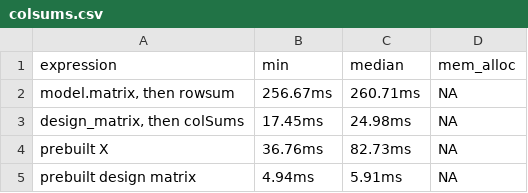
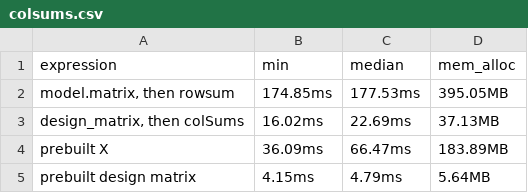
Before and after one commit to vincentarelbundock/xtx, a CSV file: website/benchmarks/results/colsums.csv, drawn as a sheet.

```diff
--- a/website/benchmarks/results/colsums.csv
+++ b/website/benchmarks/results/colsums.csv
@@ -1,5 +1,5 @@
 "expression","min","median","mem_alloc"
-"model.matrix, then rowsum","256.67ms","260.71ms","NA"
-"design_matrix, then colSums"," 17.45ms"," 24.98ms","NA"
-"prebuilt X"," 36.76ms"," 82.73ms","NA"
-"prebuilt design matrix","  4.94ms","  5.91ms","NA"
+"model.matrix, then rowsum","174.85ms","177.53ms","395.05MB"
+"design_matrix, then colSums"," 16.02ms"," 22.69ms"," 37.13MB"
+"prebuilt X"," 36.09ms"," 66.47ms","183.89MB"
+"prebuilt design matrix","  4.15ms","  4.79ms","  5.64MB"
```
Also changed, not shown: website/benchmarks/results/fixed_effects.csv, website/benchmarks/results/numeric.csv, 28 other files.
